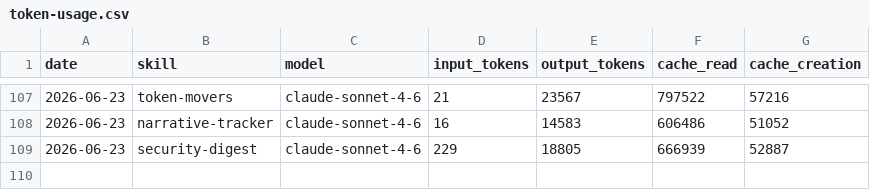
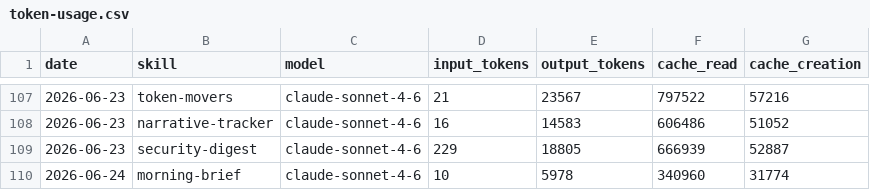
Before and after one commit to madebyshun/blueagent-aeon, a CSV file: memory/token-usage.csv, drawn as a sheet; only a part is shown, gaps mark what is left out.

Commit message:
chore(morning-brief): auto-commit 2026-06-24

```diff
--- a/memory/token-usage.csv
+++ b/memory/token-usage.csv
@@ -109 +109,2 @@ date,skill,model,input_tokens,output_tokens,cache_read,cache_creation
 2026-06-23,security-digest,claude-sonnet-4-6,229,18805,666939,52887
+2026-06-24,morning-brief,claude-sonnet-4-6,10,5978,340960,31774
```
Also changed, not shown: 3 other files.
